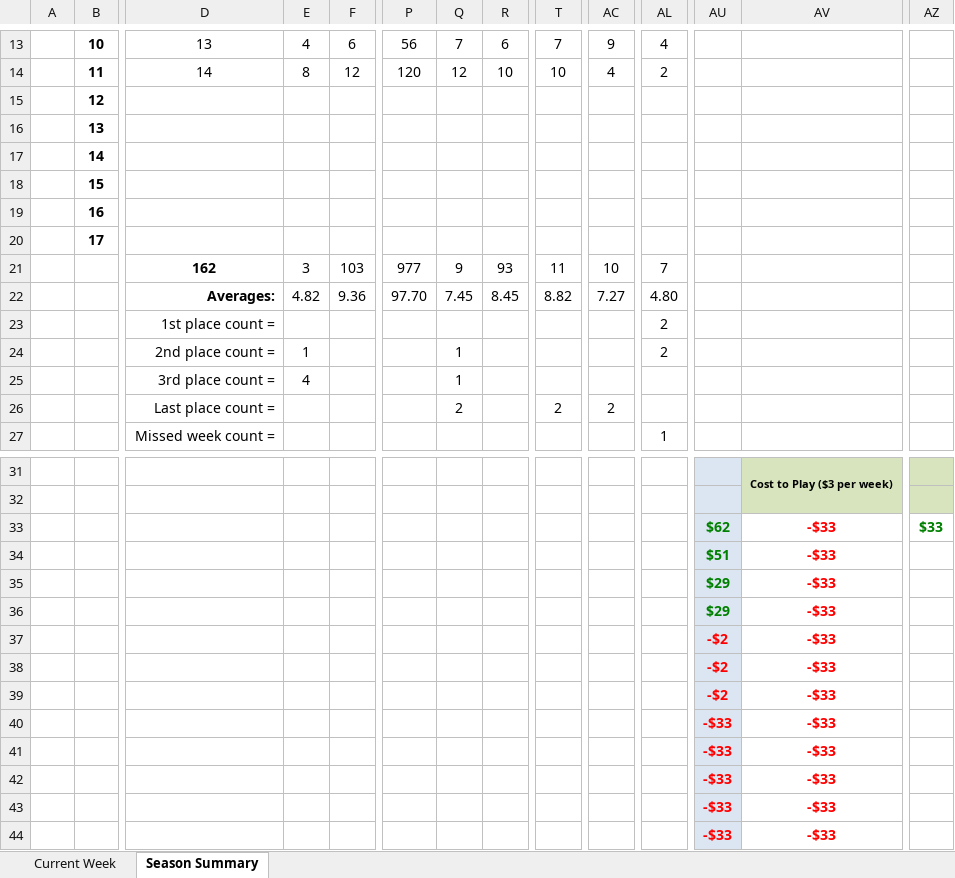
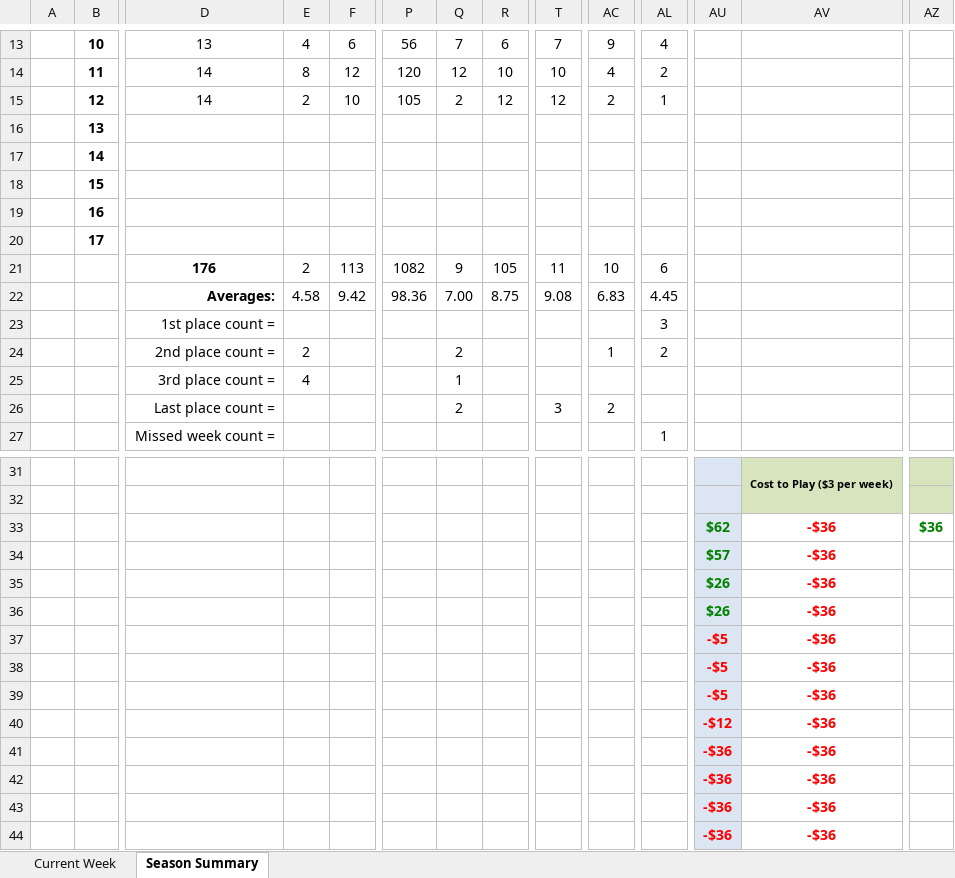
Before and after one commit to jlwebpages/fp, an Excel workbook: regular_season_final.xlsx, sheet Season Summary, drawn as a sheet; only a part is shown, gaps mark what is left out; values as stored, in another font and other column widths than the file's, no borders; conditional formats not drawn; removed rows and columns are numbered as before the commit, all else as after; rows hold the shown columns only; the diff covers the shown part only; the diff names each change by its address in the sheet, - before the commit and + after, or states it on an @@ line.

```diff
--- a/regular_season_final.xlsx (sheet Season Summary)
+++ b/regular_season_final.xlsx (sheet Season Summary)
-row 15:  | 12
+row 15:  | 12 | 14 | 2 | 10 | 105 | 2 | 12 | 12 | 2 | 1
-row 21:  |  | 162 | 3 | 103 | 977 | 9 | 93 | 11 | 10 | 7
-row 22:  |  | Averages: | 4.82 | 9.36 | 97.70 | 7.45 | 8.45 | 8.82 | 7.27 | 4.80
+row 21:  |  | 176 | 2 | 113 | 1082 | 9 | 105 | 11 | 10 | 6
+row 22:  |  | Averages: | 4.58 | 9.42 | 98.36 | 7.00 | 8.75 | 9.08 | 6.83 | 4.45
-AL23: 2
+AL23: 3
-E24: 1
+E24: 2
-Q24: 1
+Q24: 2
-AC24: (empty)
+AC24: 1
-T26: 2
+T26: 3
-AV33: -$33
+AV33: -$36
-AZ33: $33
+AZ33: $36
-row 34:  |  |  |  |  |  |  |  |  |  |  | $51 | -$33
+row 34:  |  |  |  |  |  |  |  |  |  |  | $57 | -$36
-AU35: $29
+AU35: $26
-AV35: -$33
+AV35: -$36
-row 36:  |  |  |  |  |  |  |  |  |  |  | $29 | -$33
+row 36:  |  |  |  |  |  |  |  |  |  |  | $26 | -$36
-AU37:AU39: -$2
+AU37:AU39: -$5
-AV37:AV39: -$33
+AV37:AV39: -$36
-row 40:  |  |  |  |  |  |  |  |  |  |  | -$33 | -$33
-row 41:  |  |  |  |  |  |  |  |  |  |  | -$33 | -$33
-row 42:  |  |  |  |  |  |  |  |  |  |  | -$33 | -$33
-row 43:  |  |  |  |  |  |  |  |  |  |  | -$33 | -$33
-row 44:  |  |  |  |  |  |  |  |  |  |  | -$33 | -$33
+row 40:  |  |  |  |  |  |  |  |  |  |  | -$12 | -$36
+row 41:  |  |  |  |  |  |  |  |  |  |  | -$36 | -$36
+row 42:  |  |  |  |  |  |  |  |  |  |  | -$36 | -$36
+row 43:  |  |  |  |  |  |  |  |  |  |  | -$36 | -$36
+row 44:  |  |  |  |  |  |  |  |  |  |  | -$36 | -$36
```
Also changed, not shown: 12 edited cells elsewhere in this sheet, sheet Current Week, hidden cells, 4 other files.
